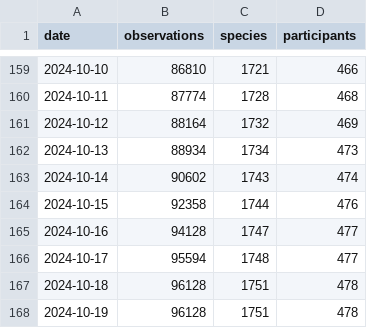
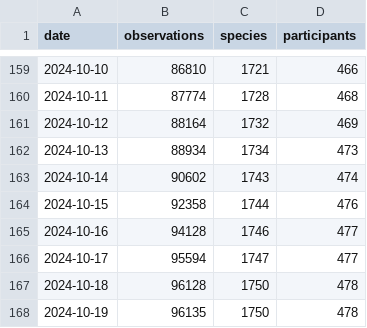
Before and after one commit to pynomaly/datawrapper_update, a CSV file: data/283_main_metrics_per_day.csv, drawn as a sheet; only a part is shown, gaps mark what is left out.

```diff
--- a/data/283_main_metrics_per_day.csv
+++ b/data/283_main_metrics_per_day.csv
@@ -164,5 +164,5 @@ date,observations,species,participants
 2024-10-15,92358,1744,476
-2024-10-16,94128,1747,477
-2024-10-17,95594,1748,477
-2024-10-18,96128,1751,478
-2024-10-19,96128,1751,478
+2024-10-16,94128,1746,477
+2024-10-17,95594,1747,477
+2024-10-18,96128,1750,478
+2024-10-19,96135,1750,478
```
Also changed, not shown: data/281_users.csv, data/283_users.csv, 5 other files.
